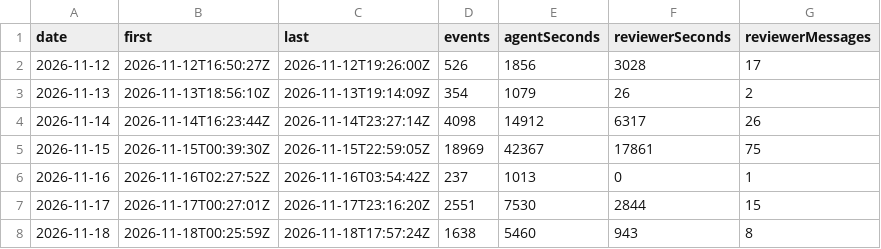
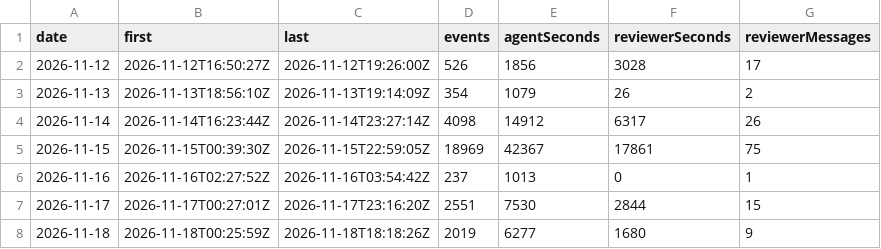
Before and after one commit to betsalel-williamson/ncurses, a CSV file: site/data/session/daily.csv, drawn as a sheet.

```diff
--- a/site/data/session/daily.csv
+++ b/site/data/session/daily.csv
@@ -7,2 +7,2 @@ date,first,last,events,agentSeconds,reviewerSeconds,reviewerMessages
 2026-11-17,2026-11-17T00:27:01Z,2026-11-17T23:16:20Z,2551,7530,2844,15
-2026-11-18,2026-11-18T00:25:59Z,2026-11-18T17:57:24Z,1638,5460,943,8
+2026-11-18,2026-11-18T00:25:59Z,2026-11-18T18:18:26Z,2019,6277,1680,9
```
Also changed, not shown: 2 other files.
